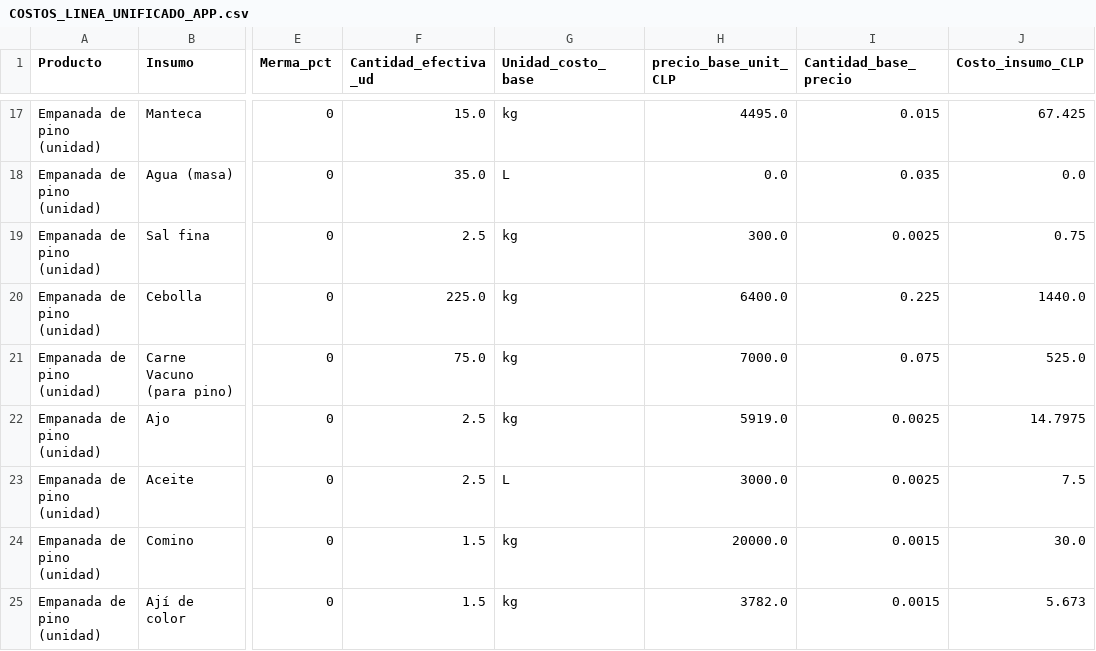
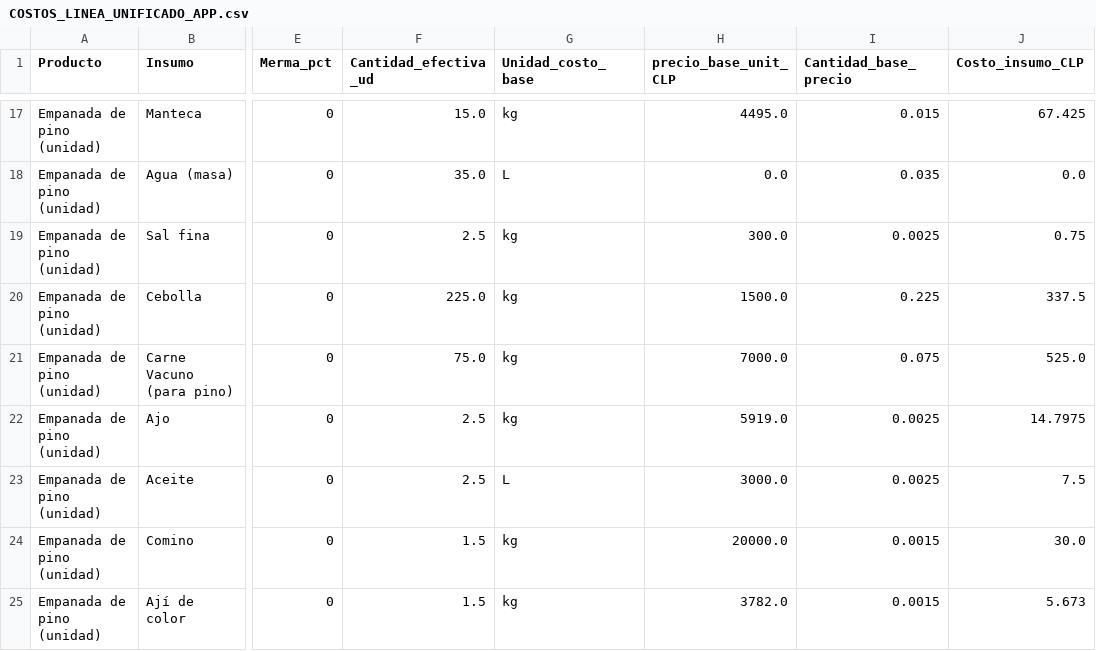
Before and after one commit to sbarahonabarra-debug/m-s-sabroso-que-ayer, a CSV file: Masabroso1_20251030_083611/data/COSTOS_LINEA_UNIFICADO_APP.csv, drawn as a sheet; only a part is shown, gaps mark what is left out; the diff names each change by its address in the sheet, - before the commit and + after, or states it on an @@ line.

Commit message:
Update COSTOS_LINEA_UNIFICADO_APP.csv

```diff
--- a/Masabroso1_20251030_083611/data/COSTOS_LINEA_UNIFICADO_APP.csv
+++ b/Masabroso1_20251030_083611/data/COSTOS_LINEA_UNIFICADO_APP.csv
-H20 (precio_base_unit_CLP): 6400.0
+H20 (precio_base_unit_CLP): 1500.0
-J20 (Costo_insumo_CLP): 1440.0
+J20 (Costo_insumo_CLP): 337.5
```
